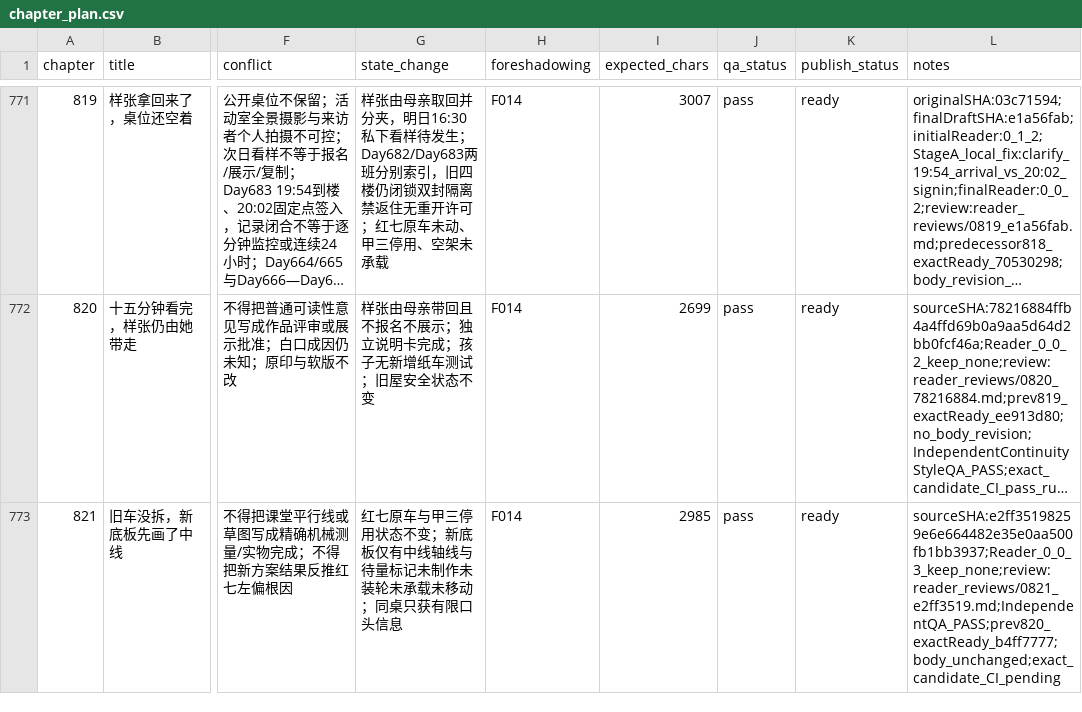
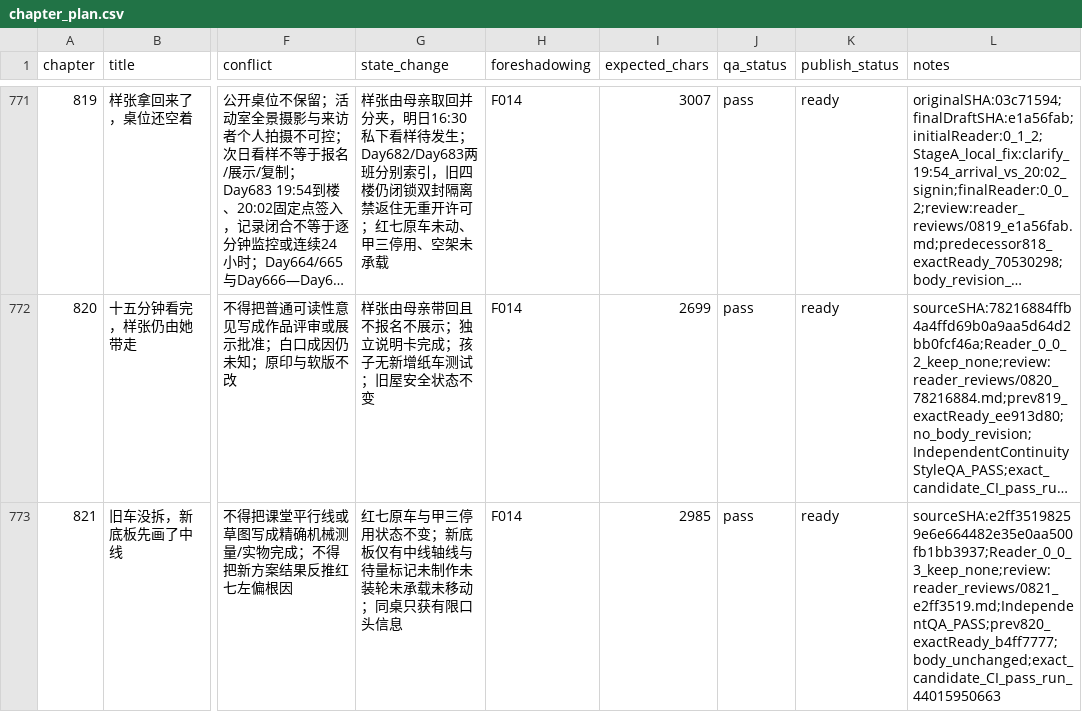
Before and after one commit to GcMin/fanqie-novel, a CSV file: plans/chapter_plan.csv, drawn as a sheet; only a part is shown, gaps mark what is left out; long unchanged cells end in …; the diff names each change by its address in the sheet, - before the commit and + after, or states it on an @@ line.

Commit message:
Record chapter 821 structural gate evidence

```diff
--- a/plans/chapter_plan.csv
+++ b/plans/chapter_plan.csv
-L773 (notes): sourceSHA:e2ff35198259e6e664482e35e0aa500fb1bb3937;Reader_0_0_3_keep_none;review:reader_reviews/0821_e2ff3519.md;IndependentQA_PASS;prev820_exactReady_b4ff7777;body_unchanged;exact_candidate_CI_pending
+L773 (notes): sourceSHA:e2ff35198259e6e664482e35e0aa500fb1bb3937;Reader_0_0_3_keep_none;review:reader_reviews/0821_e2ff3519.md;IndependentQA_PASS;prev820_exactReady_b4ff7777;body_unchanged;exact_candidate_CI_pass_run_44015950663
```
Also changed, not shown: 7 other files.
